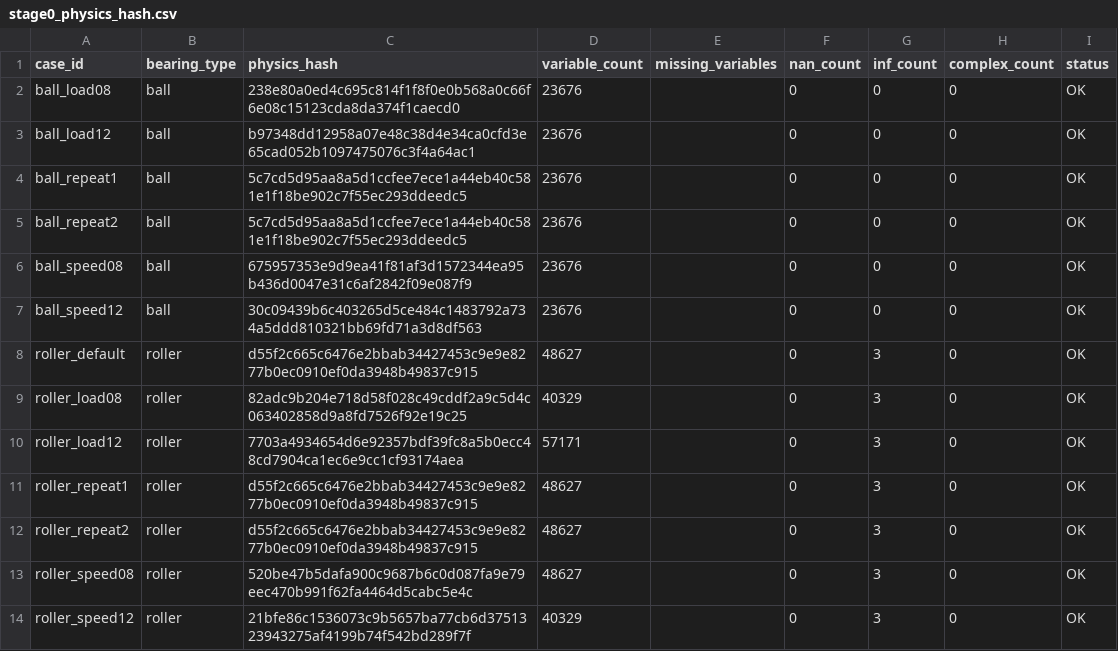
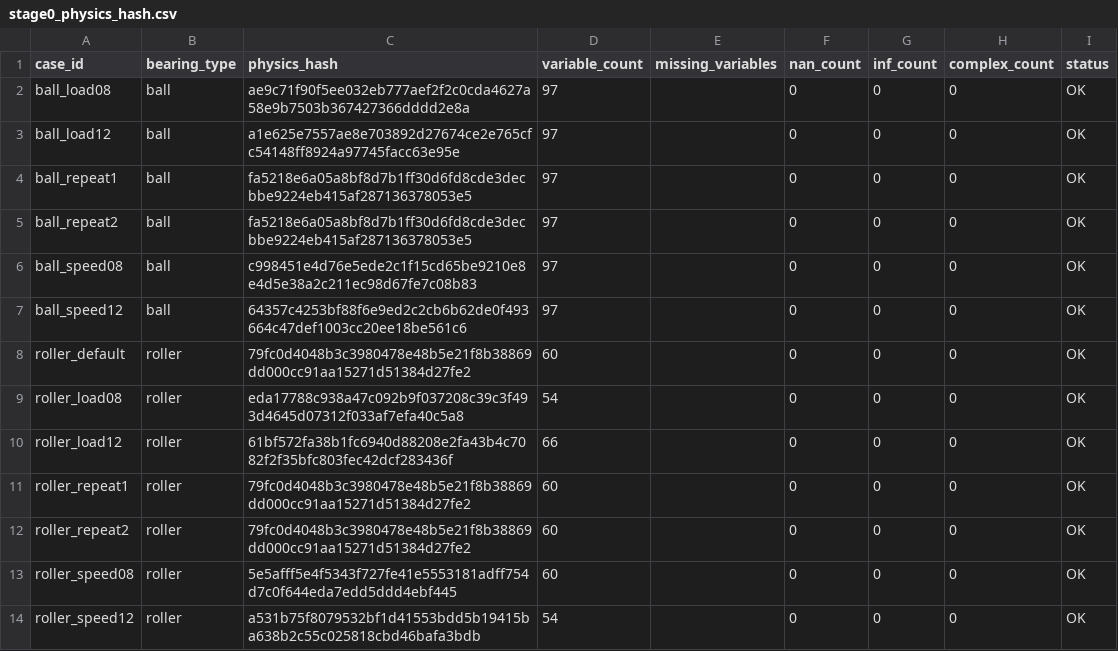
Before and after one commit to yk7kftkdyr-debug/bearing--matter, a CSV file: 轴承程序总_粗糙度升级_v2/reports/stage0/stage0_physics_hash.csv, drawn as a sheet.

Commit message:
stage0.5: classify roller legacy sentinel and finalize entry gate

```diff
--- a/轴承程序总_粗糙度升级_v2/reports/stage0/stage0_physics_hash.csv
+++ b/轴承程序总_粗糙度升级_v2/reports/stage0/stage0_physics_hash.csv
@@ -1,14 +1,14 @@
 case_id,bearing_type,physics_hash,variable_count,missing_variables,nan_count,inf_count,complex_count,status
-ball_load08,ball,238e80a0ed4c695c814f1f8f0e0b568a0c66f6e08c15123cda8da374f1caecd0,23676,,0,0,0,OK
-ball_load12,ball,b97348dd12958a07e48c38d4e34ca0cfd3e65cad052b1097475076c3f4a64ac1,23676,,0,0,0,OK
-ball_repeat1,ball,5c7cd5d95aa8a5d1ccfee7ece1a44eb40c581e1f18be902c7f55ec293ddeedc5,23676,,0,0,0,OK
-ball_repeat2,ball,5c7cd5d95aa8a5d1ccfee7ece1a44eb40c581e1f18be902c7f55ec293ddeedc5,23676,,0,0,0,OK
-ball_speed08,ball,675957353e9d9ea41f81af3d1572344ea95b436d0047e31c6af2842f09e087f9,23676,,0,0,0,OK
-ball_speed12,ball,30c09439b6c403265d5ce484c1483792a734a5ddd810321bb69fd71a3d8df563,23676,,0,0,0,OK
-roller_default,roller,d55f2c665c6476e2bbab34427453c9e9e8277b0ec0910ef0da3948b49837c915,48627,,0,3,0,OK
-roller_load08,roller,82adc9b204e718d58f028c49cddf2a9c5d4c063402858d9a8fd7526f92e19c25,40329,,0,3,0,OK
-roller_load12,roller,7703a4934654d6e92357bdf39fc8a5b0ecc48cd7904ca1ec6e9cc1cf93174aea,57171,,0,3,0,OK
-roller_repeat1,roller,d55f2c665c6476e2bbab34427453c9e9e8277b0ec0910ef0da3948b49837c915,48627,,0,3,0,OK
-roller_repeat2,roller,d55f2c665c6476e2bbab34427453c9e9e8277b0ec0910ef0da3948b49837c915,48627,,0,3,0,OK
-roller_speed08,roller,520be47b5dafa900c9687b6c0d087fa9e79eec470b991f62fa4464d5cabc5e4c,48627,,0,3,0,OK
-roller_speed12,roller,21bfe86c1536073c9b5657ba77cb6d3751323943275af4199b74f542bd289f7f,40329,,0,3,0,OK
+ball_load08,ball,ae9c71f90f5ee032eb777aef2f2c0cda4627a58e9b7503b367427366dddd2e8a,97,,0,0,0,OK
+ball_load12,ball,a1e625e7557ae8e703892d27674ce2e765cfc54148ff8924a97745facc63e95e,97,,0,0,0,OK
+ball_repeat1,ball,fa5218e6a05a8bf8d7b1ff30d6fd8cde3decbbe9224eb415af287136378053e5,97,,0,0,0,OK
+ball_repeat2,ball,fa5218e6a05a8bf8d7b1ff30d6fd8cde3decbbe9224eb415af287136378053e5,97,,0,0,0,OK
+ball_speed08,ball,c998451e4d76e5ede2c1f15cd65be9210e8e4d5e38a2c211ec98d67fe7c08b83,97,,0,0,0,OK
+ball_speed12,ball,64357c4253bf88f6e9ed2c2cb6b62de0f493664c47def1003cc20ee18be561c6,97,,0,0,0,OK
+roller_default,roller,79fc0d4048b3c3980478e48b5e21f8b38869dd000cc91aa15271d51384d27fe2,60,,0,0,0,OK
+roller_load08,roller,eda17788c938a47c092b9f037208c39c3f493d4645d07312f033af7efa40c5a8,54,,0,0,0,OK
+roller_load12,roller,61bf572fa38b1fc6940d88208e2fa43b4c7082f2f35bfc803fec42dcf283436f,66,,0,0,0,OK
+roller_repeat1,roller,79fc0d4048b3c3980478e48b5e21f8b38869dd000cc91aa15271d51384d27fe2,60,,0,0,0,OK
+roller_repeat2,roller,79fc0d4048b3c3980478e48b5e21f8b38869dd000cc91aa15271d51384d27fe2,60,,0,0,0,OK
+roller_speed08,roller,5e5afff5e4f5343f727fe41e5553181adff754d7c0f644eda7edd5ddd4ebf445,60,,0,0,0,OK
+roller_speed12,roller,a531b75f8079532bf1d41553bdd5b19415ba638b2c55c025818cbd46bafa3bdb,54,,0,0,0,OK
```
Also changed, not shown: 11 other files.
